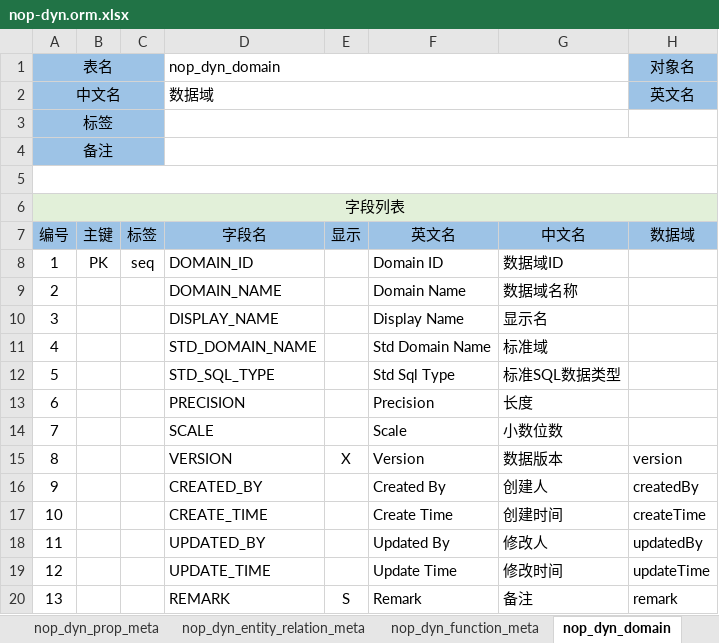
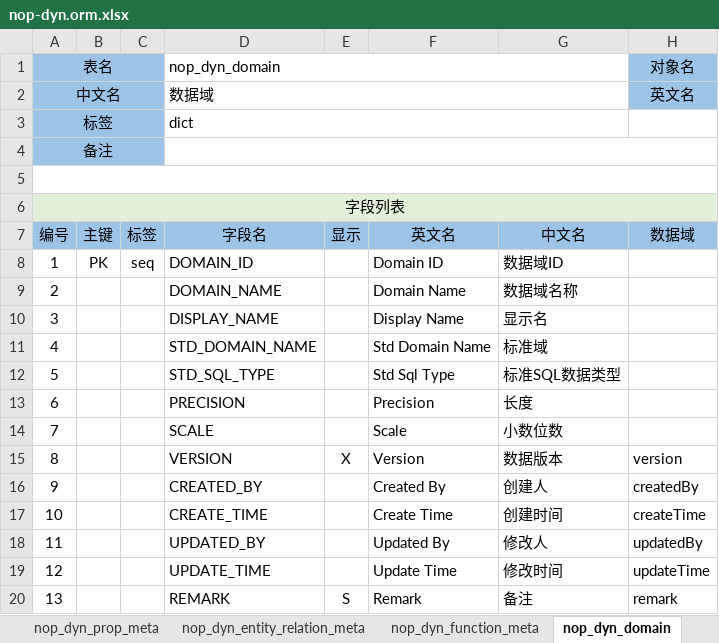
Before and after one commit to entropy-cloud/nop-entropy, an Excel workbook: nop-dyn/model/nop-dyn.orm.xlsx, sheet nop_dyn_domain, drawn as a sheet; only a part is shown; values as stored, in another font and other column widths than the file's, no borders; the diff names each change by its address in the sheet, - before the commit and + after, or states it on an @@ line.

```diff
--- a/nop-dyn/model/nop-dyn.orm.xlsx (sheet nop_dyn_domain)
+++ b/nop-dyn/model/nop-dyn.orm.xlsx (sheet nop_dyn_domain)
-D3 (字段名): (empty)
+D3 (字段名): dict
```
Also changed, not shown: 17 other files.
